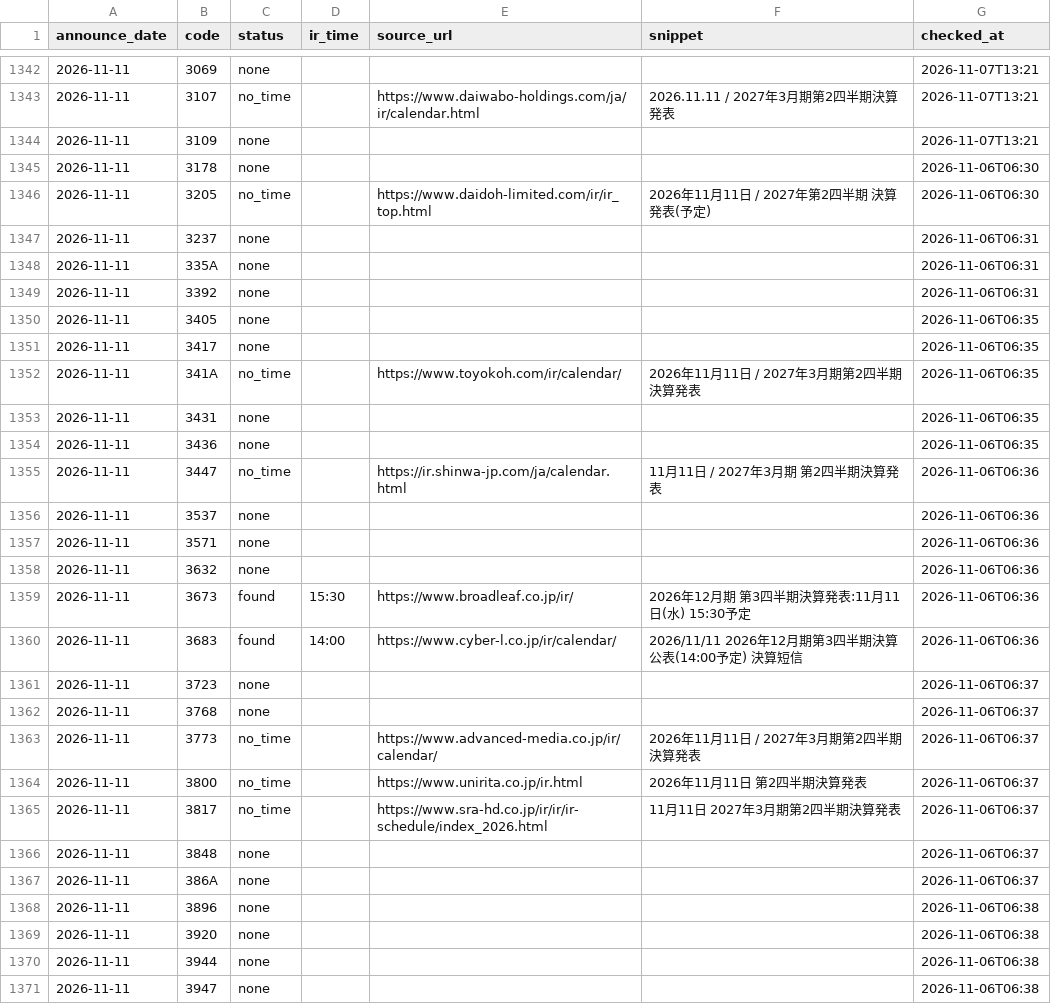
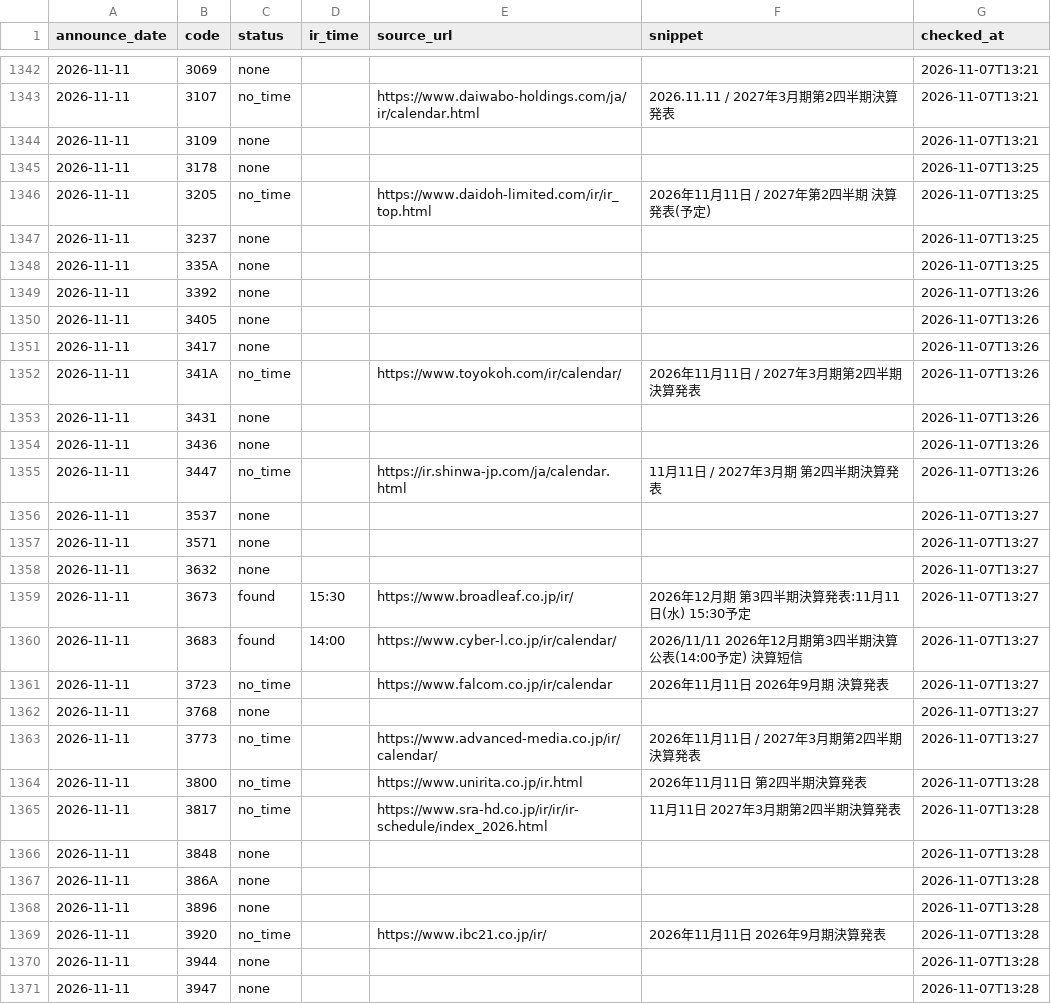
Before and after one commit to vix96343-source/kessan-hantei, a CSV file: data/ir_times.csv, drawn as a sheet; only a part is shown, gaps mark what is left out; the diff covers the shown part only; the diff names each change by its address in the sheet, - before the commit and + after, or states it on an @@ line.

Commit message:
data: 前の四半期のセグメント・受注・会社予想・発表時刻(IRBANK・各社IR)を補完(手元)

```diff
--- a/data/ir_times.csv
+++ b/data/ir_times.csv
-G1345:G1346 (checked_at): 2026-11-06T06:30
+G1345:G1346 (checked_at): 2026-11-07T13:25
-G1347:G1348 (checked_at): 2026-11-06T06:31
+G1347:G1348 (checked_at): 2026-11-07T13:25
-G1349 (checked_at): 2026-11-06T06:31
+G1349 (checked_at): 2026-11-07T13:26
-G1350:G1354 (checked_at): 2026-11-06T06:35
+G1350:G1354 (checked_at): 2026-11-07T13:26
-G1355 (checked_at): 2026-11-06T06:36
+G1355 (checked_at): 2026-11-07T13:26
-G1356:G1360 (checked_at): 2026-11-06T06:36
+G1356:G1360 (checked_at): 2026-11-07T13:27
-C1361 (status): none
+C1361 (status): no_time
-E1361 (source_url): (empty)
+E1361 (source_url): https://www.falcom.co.jp/ir/calendar
-F1361 (snippet): (empty)
+F1361 (snippet): 2026年11月11日 2026年9月期 決算発表
-G1361:G1363 (checked_at): 2026-11-06T06:37
+G1361:G1363 (checked_at): 2026-11-07T13:27
-G1364:G1367 (checked_at): 2026-11-06T06:37
+G1364:G1367 (checked_at): 2026-11-07T13:28
-G1368:G1371 (checked_at): 2026-11-06T06:38
+G1368:G1371 (checked_at): 2026-11-07T13:28
-C1369 (status): none
+C1369 (status): no_time
-E1369 (source_url): (empty)
+E1369 (source_url): https://www.ibc21.co.jp/ir/
-F1369 (snippet): (empty)
+F1369 (snippet): 2026年11月11日 2026年9月期決算発表
```
Also changed, not shown: 19 edited cells elsewhere in this file, 3 other files.
